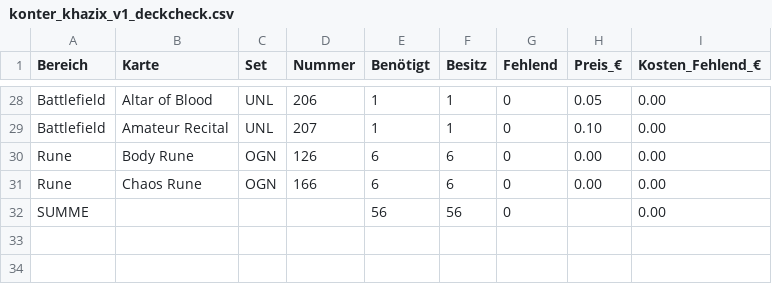
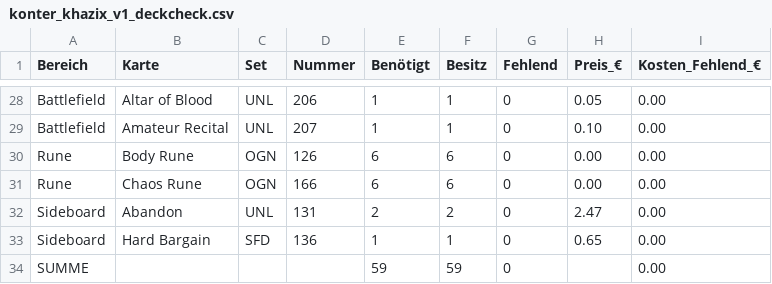
Before and after one commit to Furkanos/Riftbound-AI-Assistent, a CSV file: ergebnis/konter_khazix_v1_deckcheck.csv, drawn as a sheet; only a part is shown, gaps mark what is left out.

```diff
--- a/ergebnis/konter_khazix_v1_deckcheck.csv
+++ b/ergebnis/konter_khazix_v1_deckcheck.csv
@@ -31,2 +31,4 @@ Rune;Body Rune;OGN;126;6;6;0;0.00;0.00
 Rune;Chaos Rune;OGN;166;6;6;0;0.00;0.00
-SUMME;;;;56;56;0;;0.00
+Sideboard;Abandon;UNL;131;2;2;0;2.47;0.00
+Sideboard;Hard Bargain;SFD;136;1;1;0;0.65;0.00
+SUMME;;;;59;59;0;;0.00
```
Also changed, not shown: ergebnis/konter_kennen_v1_deckcheck.csv, 7 other files.
